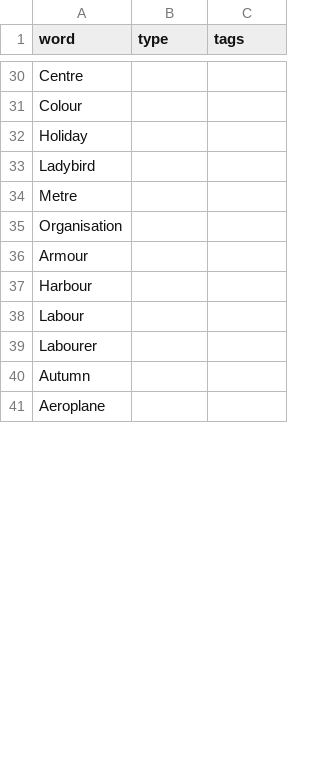
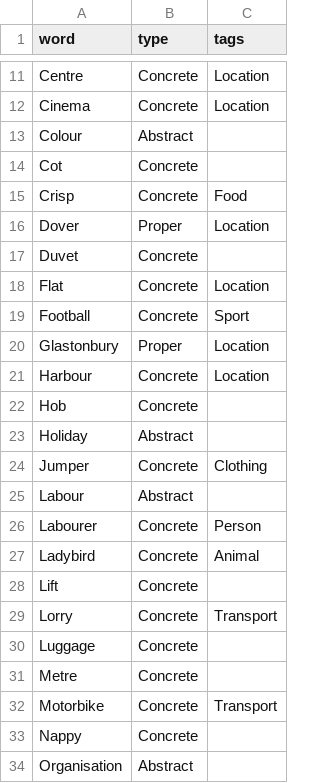
Before and after one commit to ByJohn/word-list, a CSV file: words/en-gb/nouns.csv, drawn as a sheet; only a part is shown, gaps mark what is left out; removed rows and columns are numbered as before the commit, all else as after; the diff covers the shown part only; the diff names each change by its address in the sheet, - before the commit and + after, or states it on an @@ line.

Commit message:
Add extra noun details (WIP)

```diff
--- a/words/en-gb/nouns.csv
+++ b/words/en-gb/nouns.csv
-B11 (type): (empty)
+B11 (type): Concrete
-C11 (tags): (empty)
+C11 (tags): Location
+row 12: Cinema | Concrete | Location
-B13 (type): (empty)
+B13 (type): Abstract
+row 14: Cot | Concrete
+row 15: Crisp | Concrete | Food
+row 16: Dover | Proper | Location
+row 17: Duvet | Concrete
+row 18: Flat | Concrete | Location
+row 19: Football | Concrete | Sport
+row 20: Glastonbury | Proper | Location
+row 21: Harbour | Concrete | Location
+row 22: Hob | Concrete
-B23 (type): (empty)
+B23 (type): Abstract
+row 24: Jumper | Concrete | Clothing
+row 25: Labour | Abstract
+row 26: Labourer | Concrete | Person
-B27 (type): (empty)
+B27 (type): Concrete
-C27 (tags): (empty)
+C27 (tags): Animal
+row 28: Lift | Concrete
+row 29: Lorry | Concrete | Transport
+row 30: Luggage | Concrete
-B31 (type): (empty)
+B31 (type): Concrete
+row 32: Motorbike | Concrete | Transport
+row 33: Nappy | Concrete
-B34 (type): (empty)
+B34 (type): Abstract
-row 36: Armour
-row 37: Harbour
-row 38: Labour
-row 39: Labourer
-row 40: Autumn
-row 41: Aeroplane
```
Also changed, not shown: 22 added rows, 32 removed rows and 7 edited cells elsewhere in this file, words/en-us/nouns.csv, words/en/nouns.csv.
